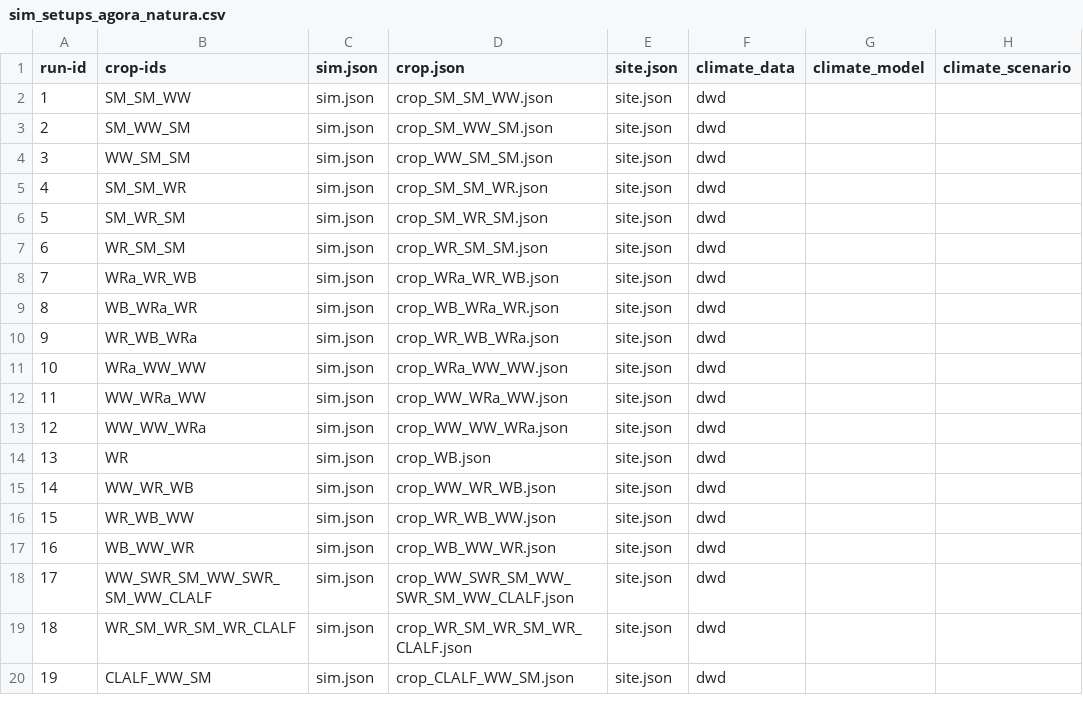
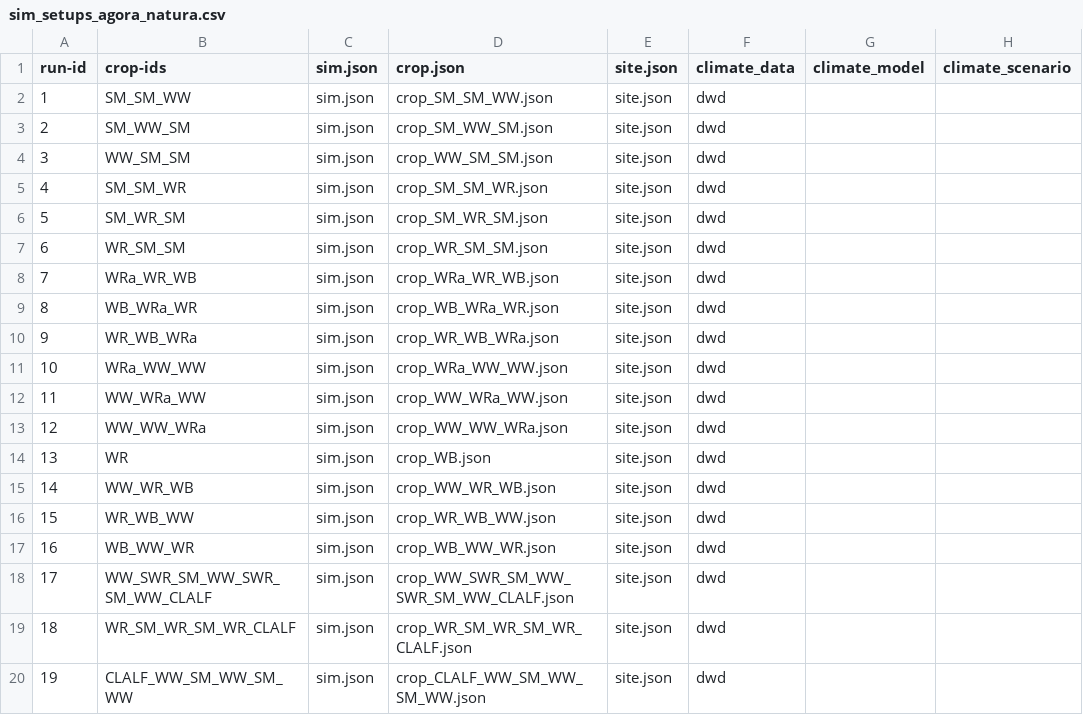
Before and after one commit to zalf-rpm/agora_natura, a CSV file: monica-data/data/projects/monica-germany/sim_setups_agora_natura.csv, drawn as a sheet; only a part is shown; the diff names each change by its address in the sheet, - before the commit and + after, or states it on an @@ line.

Commit message:
update scenario 19

```diff
--- a/monica-data/data/projects/monica-germany/sim_setups_agora_natura.csv
+++ b/monica-data/data/projects/monica-germany/sim_setups_agora_natura.csv
-B20 (crop-ids): CLALF_WW_SM
+B20 (crop-ids): CLALF_WW_SM_WW_SM_WW
-D20 (crop.json): crop_CLALF_WW_SM.json
+D20 (crop.json): crop_CLALF_WW_SM_WW_SM_WW.json
```
Also changed, not shown: 3 other files.
